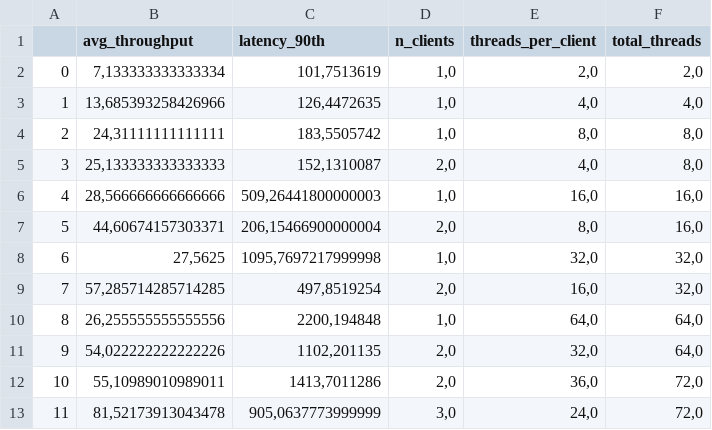
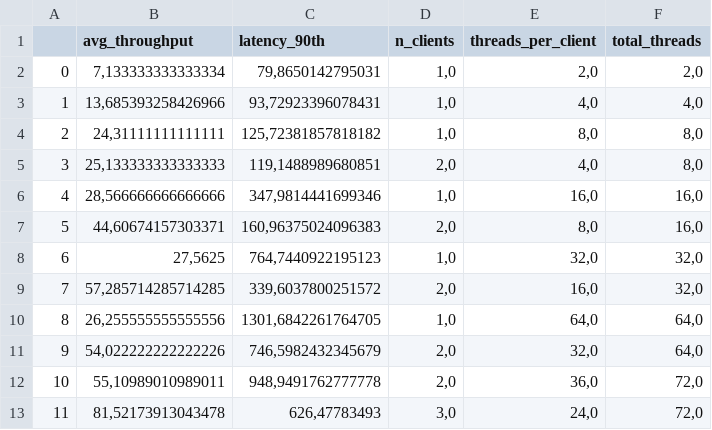
Before and after one commit to tonussi/hermes-bkp, a CSV file: csvs/summary/logs/parsed/round1/e3/128-r/lat_vs_vaz.csv, drawn as a sheet.

```diff
--- a/csvs/summary/logs/parsed/round1/e3/128-r/lat_vs_vaz.csv
+++ b/csvs/summary/logs/parsed/round1/e3/128-r/lat_vs_vaz.csv
@@ -1,13 +1,13 @@
 ;avg_throughput;latency_90th;n_clients;threads_per_client;total_threads
-0;7,133333333333334;101,7513619;1,0;2,0;2,0
-1;13,685393258426966;126,4472635;1,0;4,0;4,0
-2;24,31111111111111;183,5505742;1,0;8,0;8,0
-3;25,133333333333333;152,1310087;2,0;4,0;8,0
-4;28,566666666666666;509,26441800000003;1,0;16,0;16,0
-5;44,60674157303371;206,15466900000004;2,0;8,0;16,0
-6;27,5625;1095,7697217999998;1,0;32,0;32,0
-7;57,285714285714285;497,8519254;2,0;16,0;32,0
-8;26,255555555555556;2200,194848;1,0;64,0;64,0
-9;54,022222222222226;1102,201135;2,0;32,0;64,0
-10;55,10989010989011;1413,7011286;2,0;36,0;72,0
-11;81,52173913043478;905,0637773999999;3,0;24,0;72,0
+0;7,133333333333334;79,8650142795031;1,0;2,0;2,0
+1;13,685393258426966;93,72923396078431;1,0;4,0;4,0
+2;24,31111111111111;125,72381857818182;1,0;8,0;8,0
+3;25,133333333333333;119,1488989680851;2,0;4,0;8,0
+4;28,566666666666666;347,9814441699346;1,0;16,0;16,0
+5;44,60674157303371;160,96375024096383;2,0;8,0;16,0
+6;27,5625;764,7440922195123;1,0;32,0;32,0
+7;57,285714285714285;339,6037800251572;2,0;16,0;32,0
+8;26,255555555555556;1301,6842261764705;1,0;64,0;64,0
+9;54,022222222222226;746,5982432345679;2,0;32,0;64,0
+10;55,10989010989011;948,9491762777778;2,0;36,0;72,0
+11;81,52173913043478;626,47783493;3,0;24,0;72,0
```
Also changed, not shown: csvs/summary/logs/parsed/round1/e1/128-r/lat_vs_vaz.csv, csvs/summary/logs/parsed/round1/e1/128-rw/lat_vs_vaz.csv, 9 other files.
